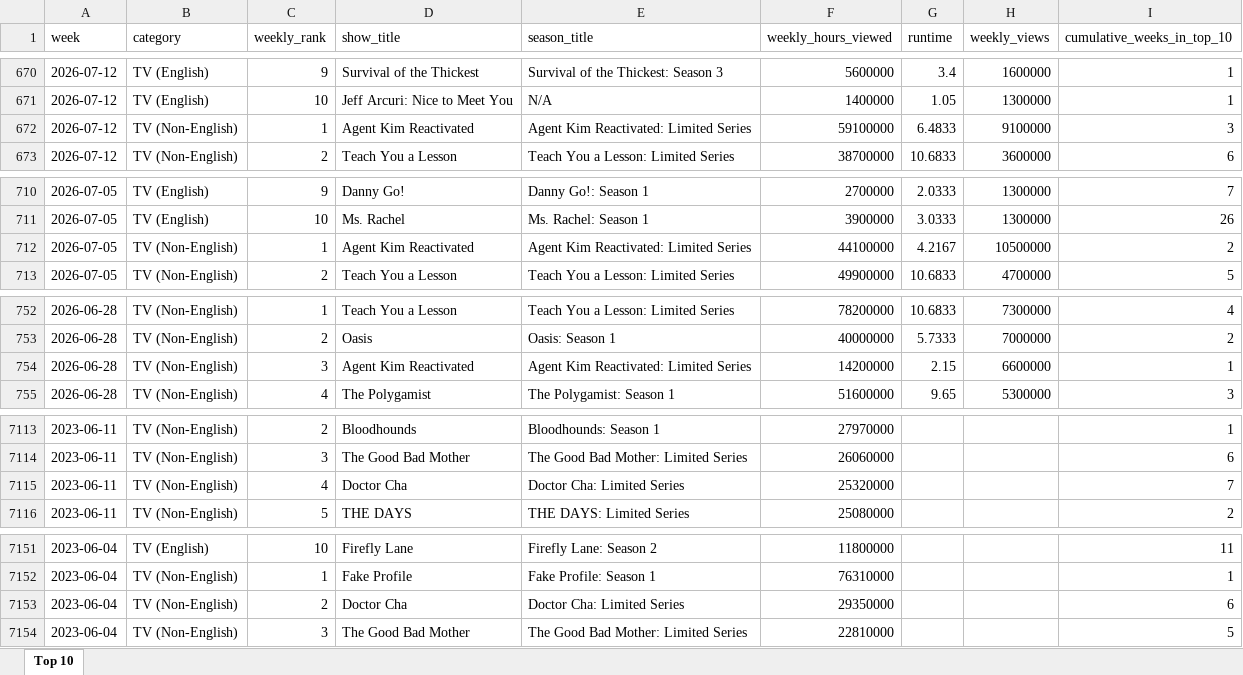
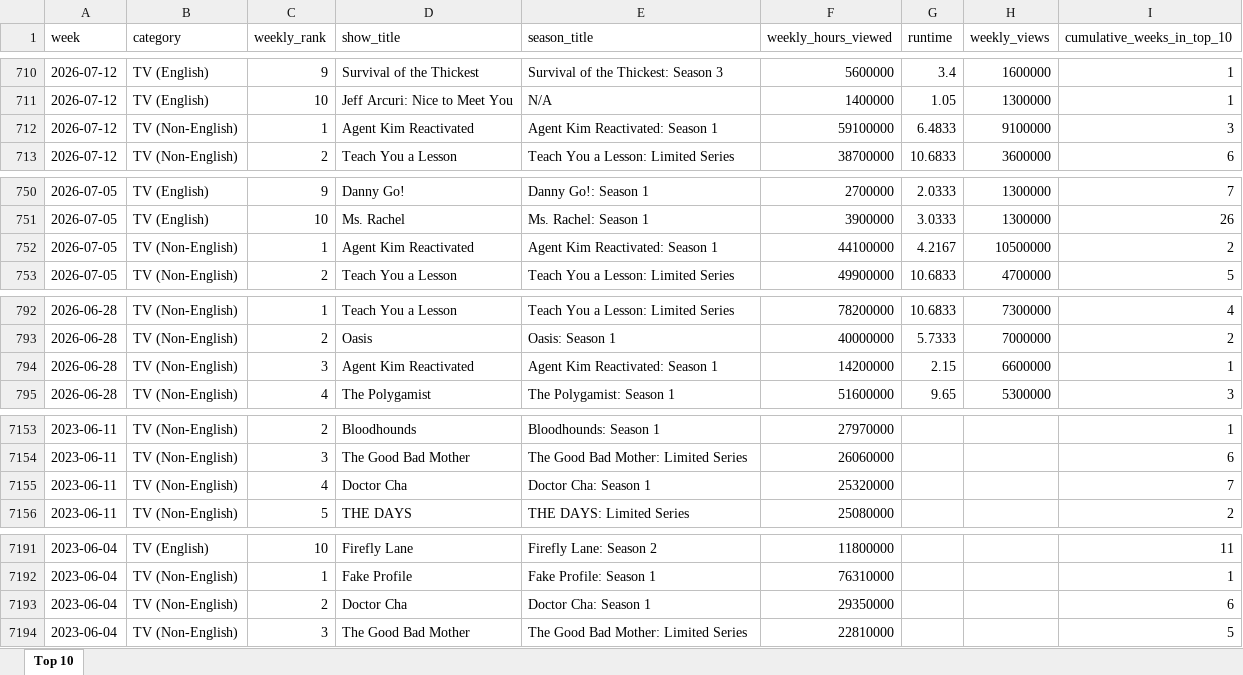
Before and after one commit to lerocha/netflixdb, an Excel workbook: src/main/resources/reports/all-weeks-global.xlsx, sheet Top 10, drawn as a sheet; only a part is shown, gaps mark what is left out; values as stored, in another font and other column widths than the file's, no borders; addresses are those after the commit; the diff covers the shown part only; the diff names each change by its address in the sheet, - before the commit and + after, or states it on an @@ line.

```diff
--- a/src/main/resources/reports/all-weeks-global.xlsx (sheet Top 10)
+++ b/src/main/resources/reports/all-weeks-global.xlsx (sheet Top 10)
-E712 (season_title): Agent Kim Reactivated: Limited Series
+E712 (season_title): Agent Kim Reactivated: Season 1
-E752 (season_title): Agent Kim Reactivated: Limited Series
+E752 (season_title): Agent Kim Reactivated: Season 1
-E794 (season_title): Agent Kim Reactivated: Limited Series
+E794 (season_title): Agent Kim Reactivated: Season 1
-E7155 (season_title): Doctor Cha: Limited Series
+E7155 (season_title): Doctor Cha: Season 1
-E7193 (season_title): Doctor Cha: Limited Series
+E7193 (season_title): Doctor Cha: Season 1
```
Also changed, not shown: 40 added rows and 10 edited cells elsewhere in this sheet.
